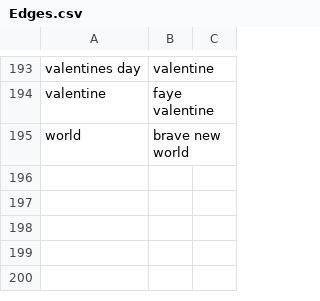
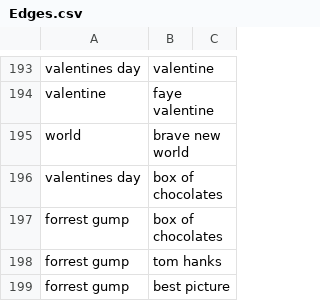
Before and after one commit to alexirpan/collage-prototype, a CSV file: Layout/Edges.csv, drawn as a sheet; only a part is shown, gaps mark what is left out.

```diff
--- a/Layout/Edges.csv
+++ b/Layout/Edges.csv
@@ -195 +195,5 @@ valentine,faye valentine
 world,brave new world
+valentines day,box of chocolates
+forrest gump,box of chocolates
+forrest gump,tom hanks
+forrest gump,best picture
```
Also changed, not shown: Layout/Nodes.csv.
